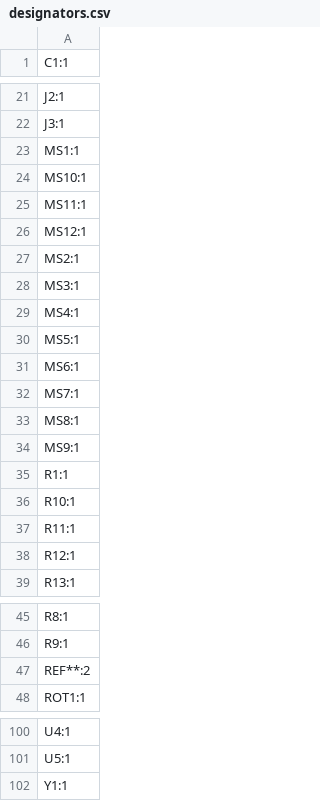
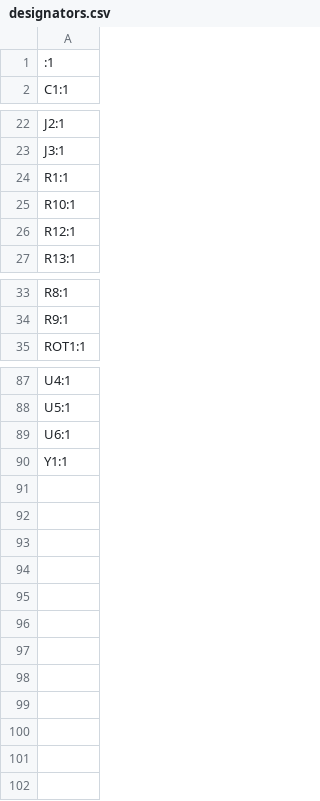
Before and after one commit to Nuclear-Squid/Quacken, a CSV file: flex/production/designators.csv, drawn as a sheet; only a part is shown, gaps mark what is left out.

```diff
--- a/flex/production/designators.csv
+++ b/flex/production/designators.csv
@@ -1 +1,2 @@
+:1
 C1:1
@@ -22,17 +23,4 @@ J2:1
 J3:1
-MS1:1
-MS10:1
-MS11:1
-MS12:1
-MS2:1
-MS3:1
-MS4:1
-MS5:1
-MS6:1
-MS7:1
-MS8:1
-MS9:1
 R1:1
 R10:1
-R11:1
 R12:1
@@ -46,3 +34,2 @@ R8:1
 R9:1
-REF**:2
 ROT1:1
@@ -101,2 +88,3 @@ U4:1
 U5:1
+U6:1
 Y1:1
```
Also changed, not shown: flex/production/bom.csv, flex/production/positions.csv, 46 other files.
